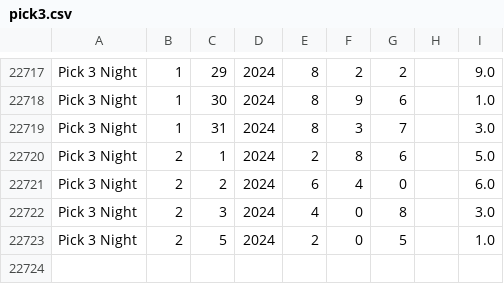
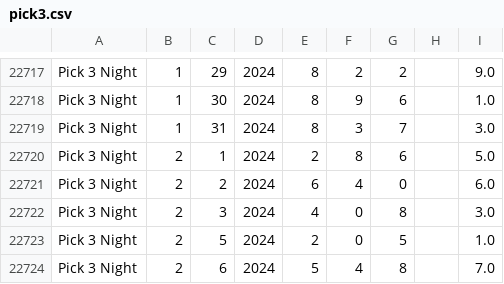
Before and after one commit to chennamouli/ui-lotto, a CSV file: docs/assets/pick3.csv, drawn as a sheet; only a part is shown, gaps mark what is left out.

```diff
--- a/docs/assets/pick3.csv
+++ b/docs/assets/pick3.csv
@@ -22723 +22723,2 @@ Pick 3 Night,2,3,2024,4,0,8,,3.0
 Pick 3 Night,2,5,2024,2,0,5,,1.0
+Pick 3 Night,2,6,2024,5,4,8,,7.0
```
Also changed, not shown: 6 other files.
